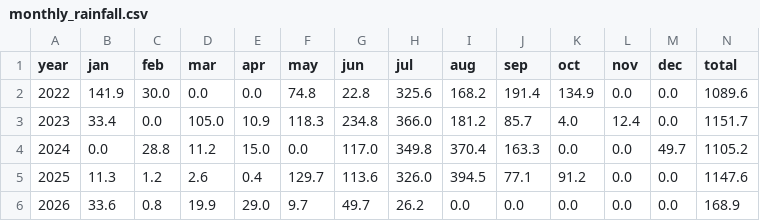
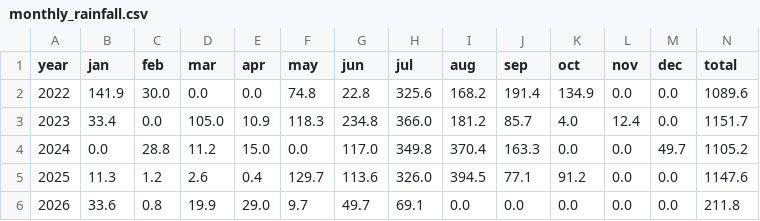
Before and after one commit to rameshram96/iari_weather_data, a CSV file: data/monthly_rainfall.csv, drawn as a sheet.

```diff
--- a/data/monthly_rainfall.csv
+++ b/data/monthly_rainfall.csv
@@ -5,2 +5,2 @@ year,jan,feb,mar,apr,may,jun,jul,aug,sep,oct,nov,dec,total
 2025,11.3,1.2,2.6,0.4,129.7,113.6,326.0,394.5,77.1,91.2,0.0,0.0,1147.6
-2026,33.6,0.8,19.9,29.0,9.7,49.7,26.2,0.0,0.0,0.0,0.0,0.0,168.9
+2026,33.6,0.8,19.9,29.0,9.7,49.7,69.1,0.0,0.0,0.0,0.0,0.0,211.8
```
Also changed, not shown: data/iari_weather.csv, 1 other file.
